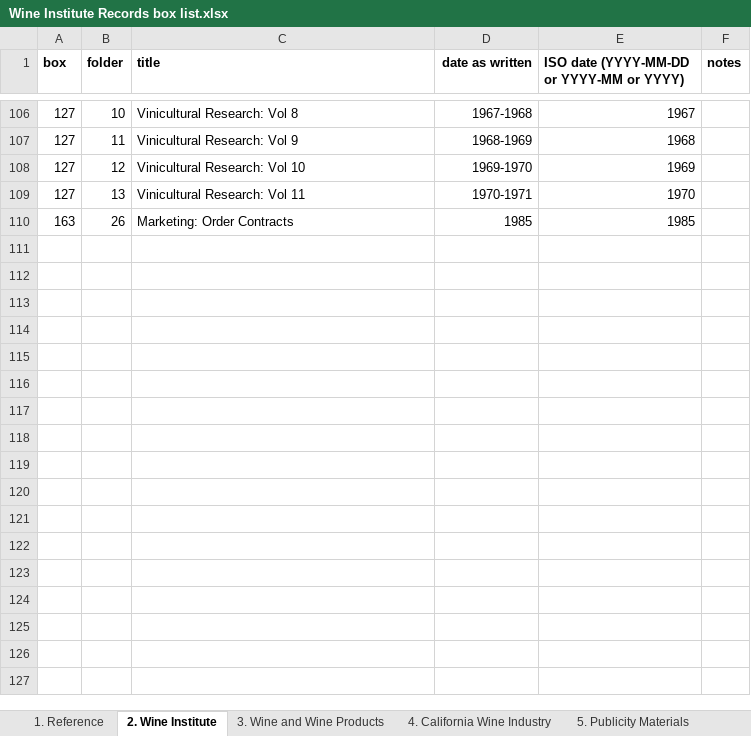
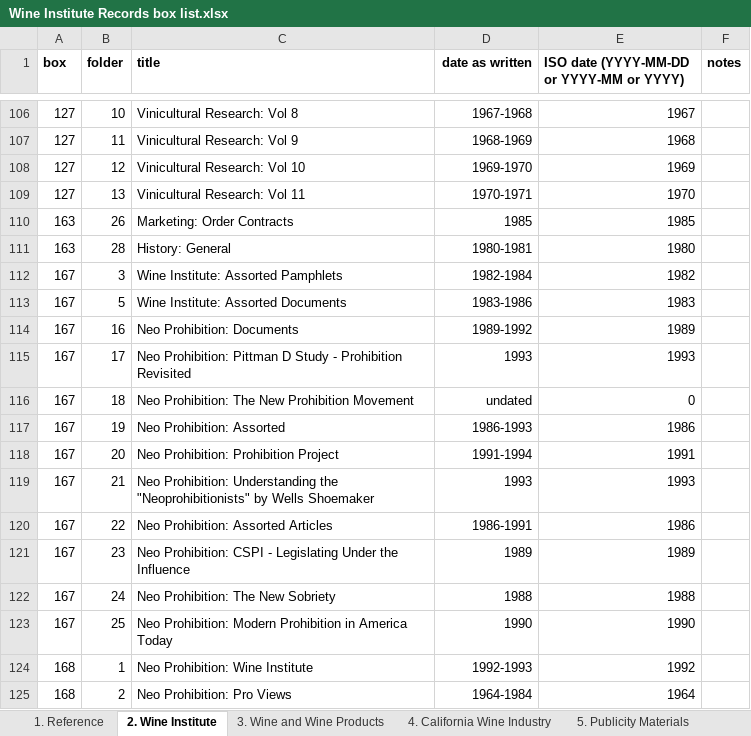
Before and after one commit to lizcphillips/UCD-WineInstitute, an Excel workbook: Wine Institute Records box list.xlsx, sheet 2. Wine Institute, drawn as a sheet; only a part is shown, gaps mark what is left out; values as stored, in another font and other column widths than the file's, no borders; the diff names each change by its address in the sheet, - before the commit and + after, or states it on an @@ line.

```diff
--- a/Wine Institute Records box list.xlsx (sheet 2. Wine Institute)
+++ b/Wine Institute Records box list.xlsx (sheet 2. Wine Institute)
+row 111: 163 | 28 | History: General | 1980-1981 | 1980
+row 112: 167 | 3 | Wine Institute: Assorted Pamphlets | 1982-1984 | 1982
+row 113: 167 | 5 | Wine Institute: Assorted Documents | 1983-1986 | 1983
+row 114: 167 | 16 | Neo Prohibition: Documents | 1989-1992 | 1989
+row 115: 167 | 17 | Neo Prohibition: Pittman D Study - Prohibition Revisited | 1993 | 1993
+row 116: 167 | 18 | Neo Prohibition: The New Prohibition Movement | undated | 0
+row 117: 167 | 19 | Neo Prohibition: Assorted | 1986-1993 | 1986
+row 118: 167 | 20 | Neo Prohibition: Prohibition Project | 1991-1994 | 1991
+row 119: 167 | 21 | Neo Prohibition: Understanding the "Neoprohibitionists" by Wells Shoemaker | 1993 | 1993
+row 120: 167 | 22 | Neo Prohibition: Assorted Articles | 1986-1991 | 1986
+row 121: 167 | 23 | Neo Prohibition: CSPI - Legislating Under the Influence | 1989 | 1989
+row 122: 167 | 24 | Neo Prohibition: The New Sobriety | 1988 | 1988
+row 123: 167 | 25 | Neo Prohibition: Modern Prohibition in America Today | 1990 | 1990
+row 124: 168 | 1 | Neo Prohibition: Wine Institute | 1992-1993 | 1992
+row 125: 168 | 2 | Neo Prohibition: Pro Views | 1964-1984 | 1964
```
Also changed, not shown: sheet 1. Reference, sheet 8. Viticulture and Enology, sheet 4. California Wine Industry, sheet 6. International Wine Industry, sheet 5. Publicity Materials.
